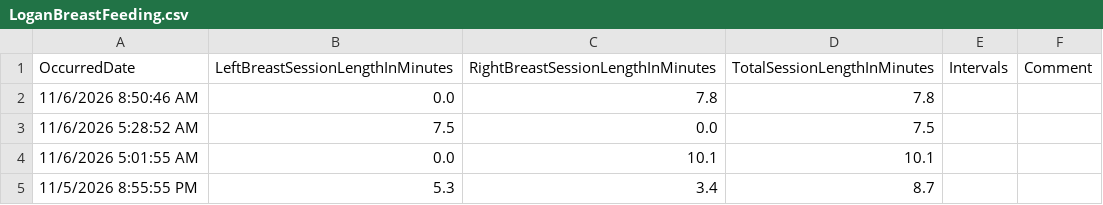
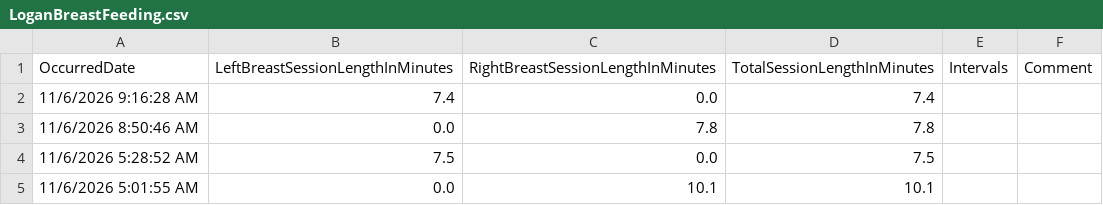
Before and after one commit to khyche-ops/Logan-Dashboard, a CSV file: LoganBreastFeeding.csv, drawn as a sheet; only a part is shown; the shorter side is filled out with more unchanged rows; the diff names each change by its address in the sheet, - before the commit and + after, or states it on an @@ line.

Commit message:
Update LoganBreastFeeding.csv from ParentLove

```diff
--- a/LoganBreastFeeding.csv
+++ b/LoganBreastFeeding.csv
+row 2: 11/6/2026 9:16:28 AM | 7.4 | 0.0 | 7.4
```
